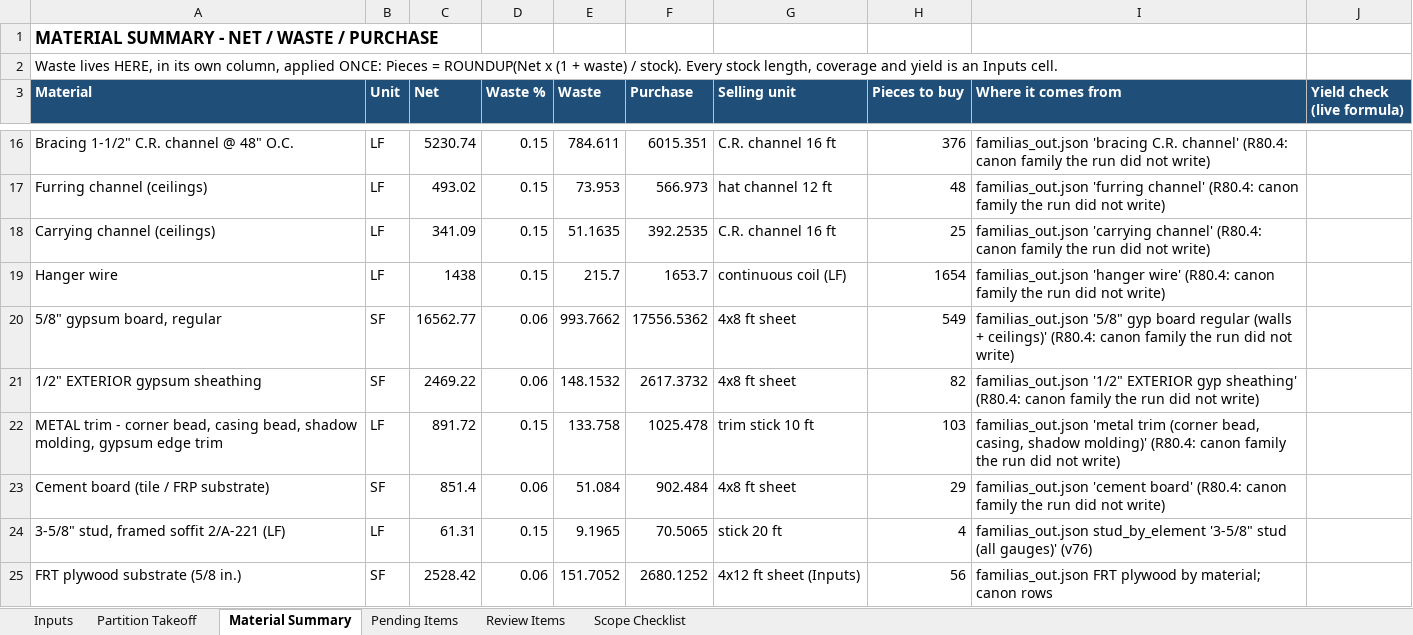
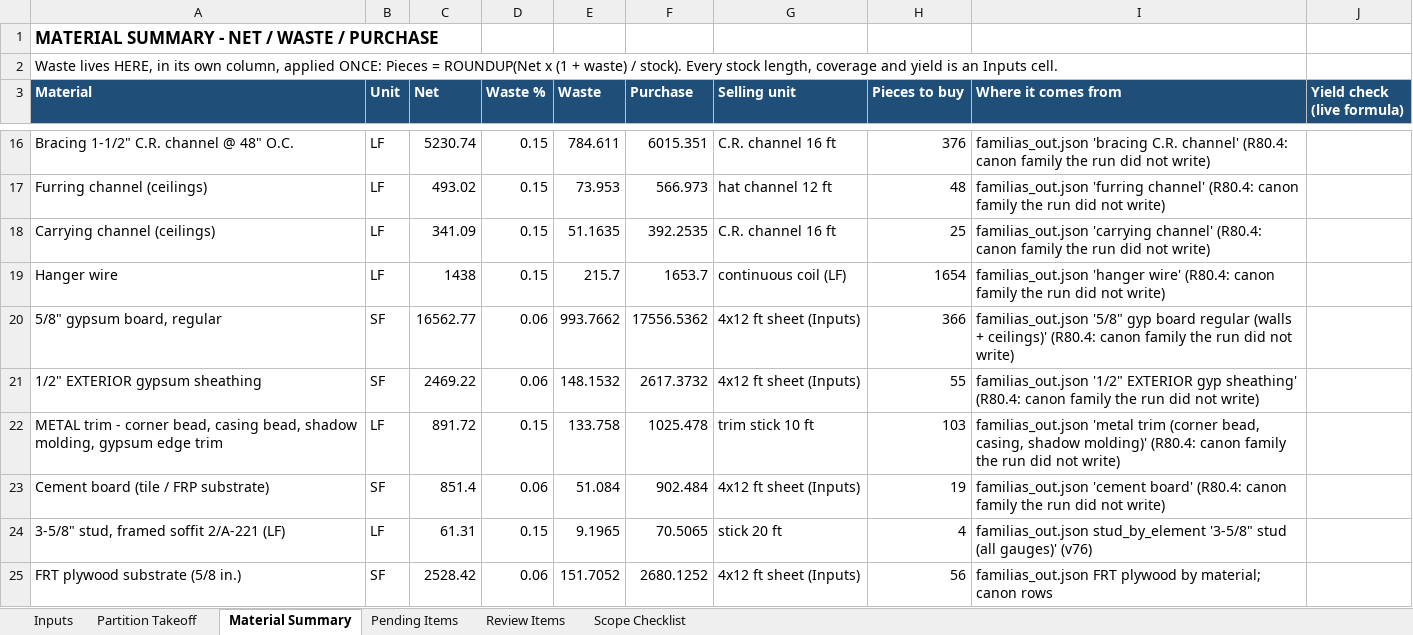
Before and after one commit to Jaicon18/Reading-Plans, an Excel workbook: cache_proyectos/barnes_noble/takeoff_work/etapas/8_excel/Barnes_Noble_ColoradoSprings_Takeoff_FINAL.xlsx, sheet Material Summary, drawn as a sheet; only a part is shown, gaps mark what is left out; values as stored, in another font and other column widths than the file's, no borders; the diff names each change by its address in the sheet, - before the commit and + after, or states it on an @@ line.

```diff
--- a/cache_proyectos/barnes_noble/takeoff_work/etapas/8_excel/Barnes_Noble_ColoradoSprings_Takeoff_FINAL.xlsx (sheet Material Summary)
+++ b/cache_proyectos/barnes_noble/takeoff_work/etapas/8_excel/Barnes_Noble_ColoradoSprings_Takeoff_FINAL.xlsx (sheet Material Summary)
-G20:G21 (Selling unit): 4x8 ft sheet
+G20:G21 (Selling unit): 4x12 ft sheet (Inputs)
-H20 (Pieces to buy): 549
+H20 (Pieces to buy): 366
-H21 (Pieces to buy): 82
+H21 (Pieces to buy): 55
-G23 (Selling unit): 4x8 ft sheet
+G23 (Selling unit): 4x12 ft sheet (Inputs)
-H23 (Pieces to buy): 29
+H23 (Pieces to buy): 19
```
Also changed, not shown: 27 other files.
